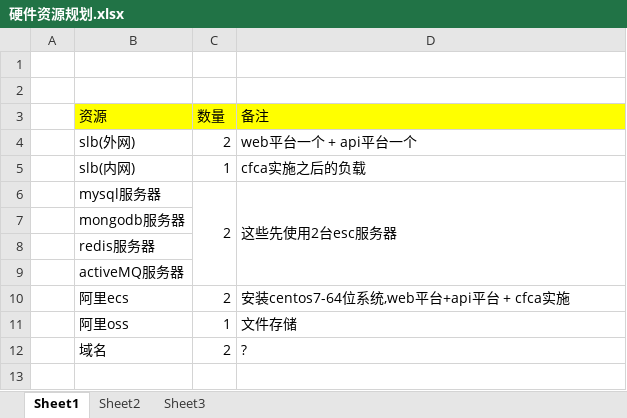
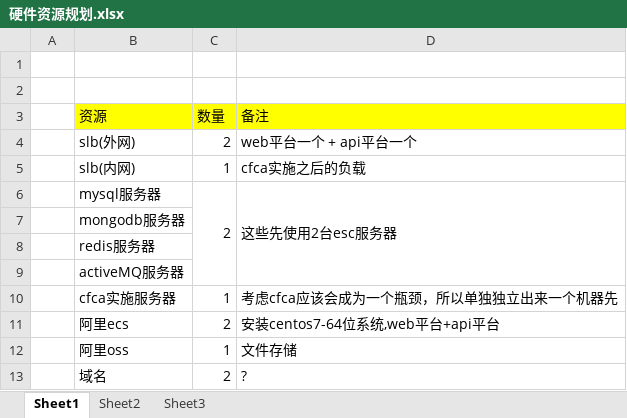
Before and after one commit to chenrongguang/WorkDoc, an Excel workbook: 电子签约平台/流程梳理/硬件资源规划.xlsx, sheet Sheet1, drawn as a sheet; values as stored, in another font and other column widths than the file's, no borders; addresses are those after the commit; the diff names each change by its address in the sheet, - before the commit and + after, or states it on an @@ line.

```diff
--- a/电子签约平台/流程梳理/硬件资源规划.xlsx (sheet Sheet1)
+++ b/电子签约平台/流程梳理/硬件资源规划.xlsx (sheet Sheet1)
+row 10:  | cfca实施服务器 | 1 | 考虑cfca应该会成为一个瓶颈，所以单独独立出来一个机器先
-D11 (备注): 安装centos7-64位系统,web平台+api平台 + cfca实施
+D11 (备注): 安装centos7-64位系统,web平台+api平台
```
Also changed, not shown: 电子签约平台/流程梳理/数据库设计.xlsx, 电子签约平台/流程梳理/签约模式及API定义.xlsx, 1 other file.
